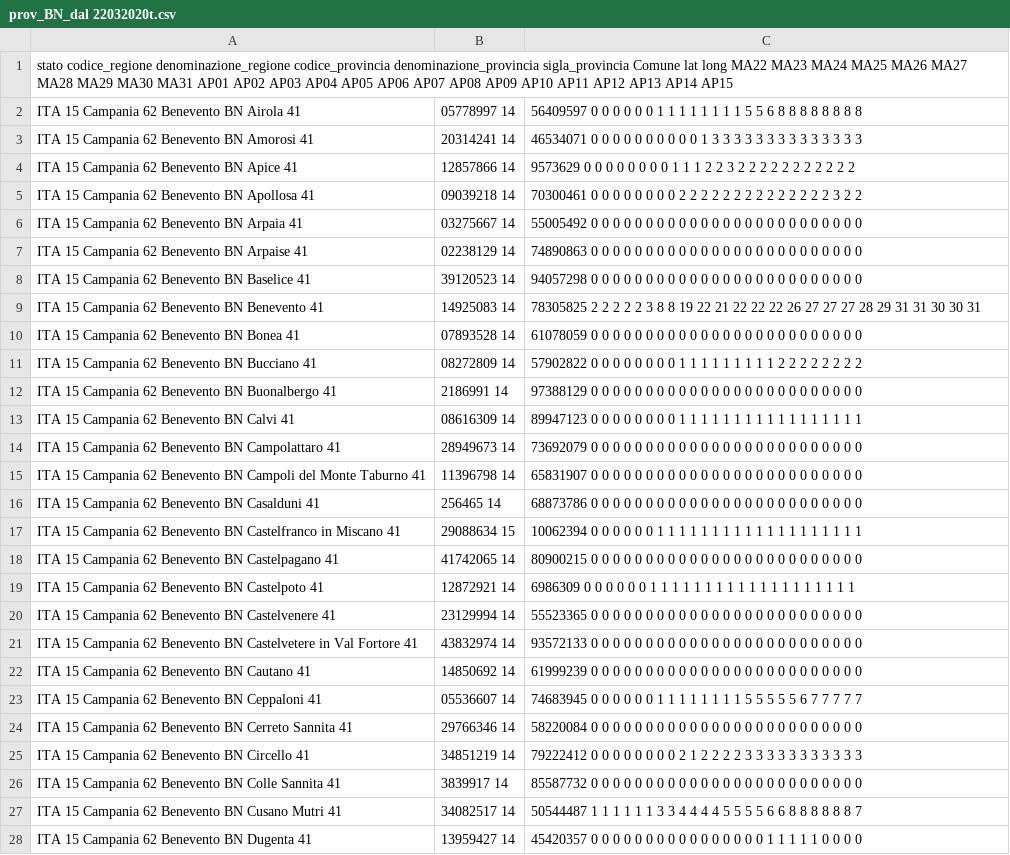
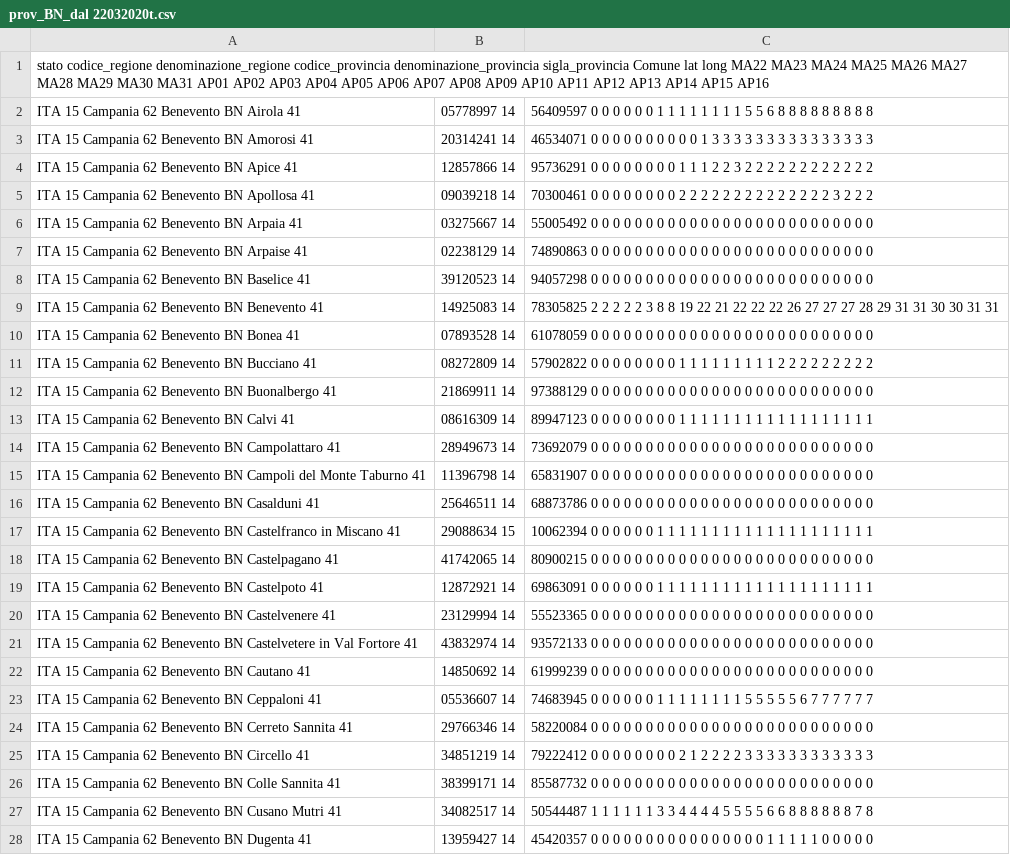
Before and after one commit to CesarinoZ/COVID, a CSV file: prov_BN_dal 22032020t.csv, drawn as a sheet; only a part is shown; the diff covers the shown part only; the diff names each change by its address in the sheet, - before the commit and + after, or states it on an @@ line.

Commit message:
Update prov_BN_dal 22032020t.csv

```diff
--- a/prov_BN_dal 22032020t.csv
+++ b/prov_BN_dal 22032020t.csv
-A1: …AP14 AP15
+A1: …AP14 AP15 AP16
-C2: …8 8 8 8
+C2: …8 8 8 8 8
-C3: …3 3 3 3
+C3: …3 3 3 3 3
-C4: 9573629 0 0 0 0 0 0 0 0 1 1 1 2 2 3 2 2 2 2…
+C4: 95736291 0 0 0 0 0 0 0 0 1 1 1 2 2 3 2 2 2 2 2…
-C5: …2 3 2 2
+C5: …2 3 2 2 2
-C6: …0 0 0 0
+C6: …0 0 0 0 0
-C7: …0 0 0 0
+C7: …0 0 0 0 0
-C8: …0 0 0 0
+C8: …0 0 0 0 0
-C9: …30 31
+C9: …30 31 31
-C10: …0 0 0 0
+C10: …0 0 0 0 0
-C11: …2 2 2 2
+C11: …2 2 2 2 2
-B12: 2186991 14
+B12: 21869911 14
-C12: …0 0 0 0
+C12: …0 0 0 0 0
-C13: …1 1 1 1
+C13: …1 1 1 1 1
-C14: …0 0 0 0
+C14: …0 0 0 0 0
-C15: …0 0 0 0
+C15: …0 0 0 0 0
-B16: 256465 14
+B16: 25646511 14
-C16: …0 0 0 0
+C16: …0 0 0 0 0
-C17: …1 1 1 1
+C17: …1 1 1 1 1
-C18: …0 0 0 0
+C18: …0 0 0 0 0
-C19: 6986309 0 0 0 0 0 0 1 1 1 1…
+C19: 69863091 0 0 0 0 0 0 1 1 1 1 1…
-C20: …0 0 0 0
+C20: …0 0 0 0 0
-C21: …0 0 0 0
+C21: …0 0 0 0 0
-C22: …0 0 0 0
+C22: …0 0 0 0 0
-C23: …7 7 7 7
+C23: …7 7 7 7 7
-C24: …0 0 0 0
+C24: …0 0 0 0 0
-C25: …3 3 3 3
+C25: …3 3 3 3 3
-B26: 3839917 14
+B26: 38399171 14
-C26: …0 0 0 0
+C26: …0 0 0 0 0
-C27: …8 8 8 7
+C27: …8 8 8 7 8
-C28: …0 0 0 0
+C28: …0 0 0 0 0
```
Also changed, not shown: 57 edited cells elsewhere in this file.
